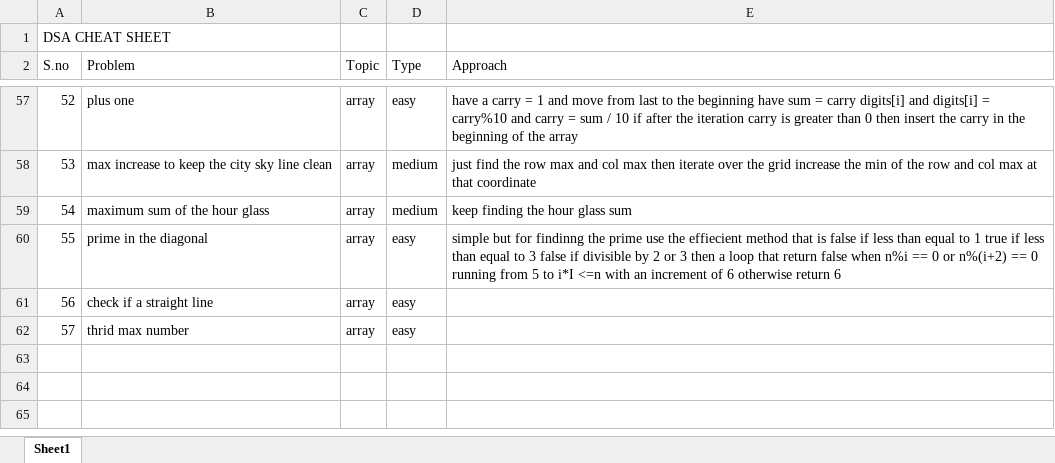
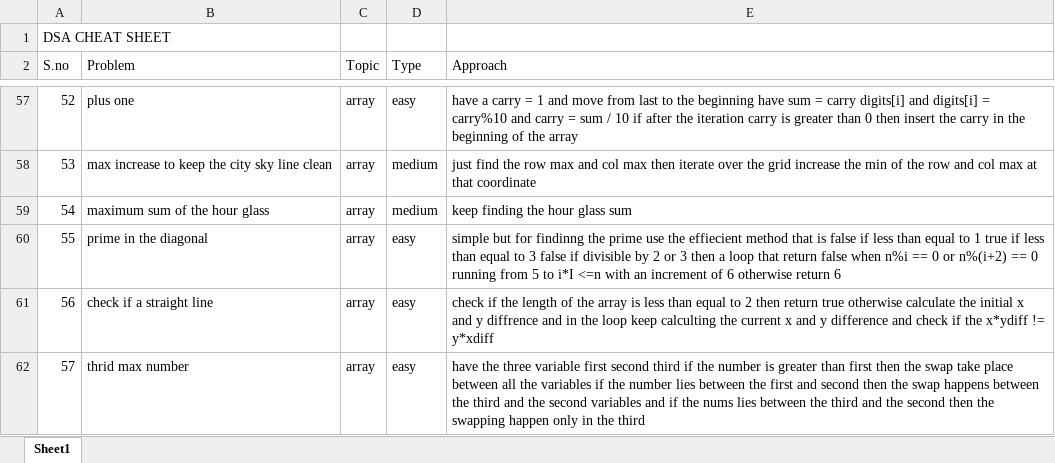
Before and after one commit to JaiBhalla03/dsa, an Excel workbook: cheetsheet.xlsx, sheet Sheet1, drawn as a sheet; only a part is shown, gaps mark what is left out; values as stored, in another font and other column widths than the file's, no borders; the diff names each change by its address in the sheet, - before the commit and + after, or states it on an @@ line.

```diff
--- a/cheetsheet.xlsx (sheet Sheet1)
+++ b/cheetsheet.xlsx (sheet Sheet1)
-E61 (Approach): (empty)
+E61 (Approach): check if the length of the array is less than equal to 2 then return true otherwise calculate the initial x and y diffrence and in the loop keep calculting the current x and y difference and check if the x*ydiff != y*xdiff
-E62 (Approach): (empty)
+E62 (Approach): have the three variable first second third if the number is greater than first then the swap take place between all the variables if the number lies between the first and second then the swap happens between the third and the second variables and if the nums lies between the third and the second then the swapping happen only in the third
```
Also changed, not shown: 2 other files.
